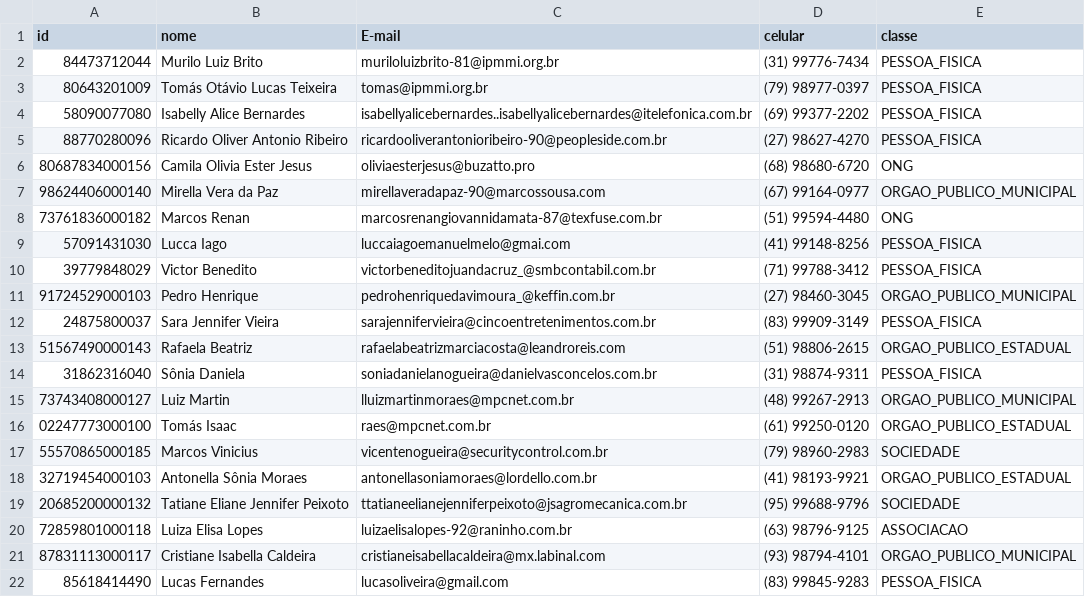
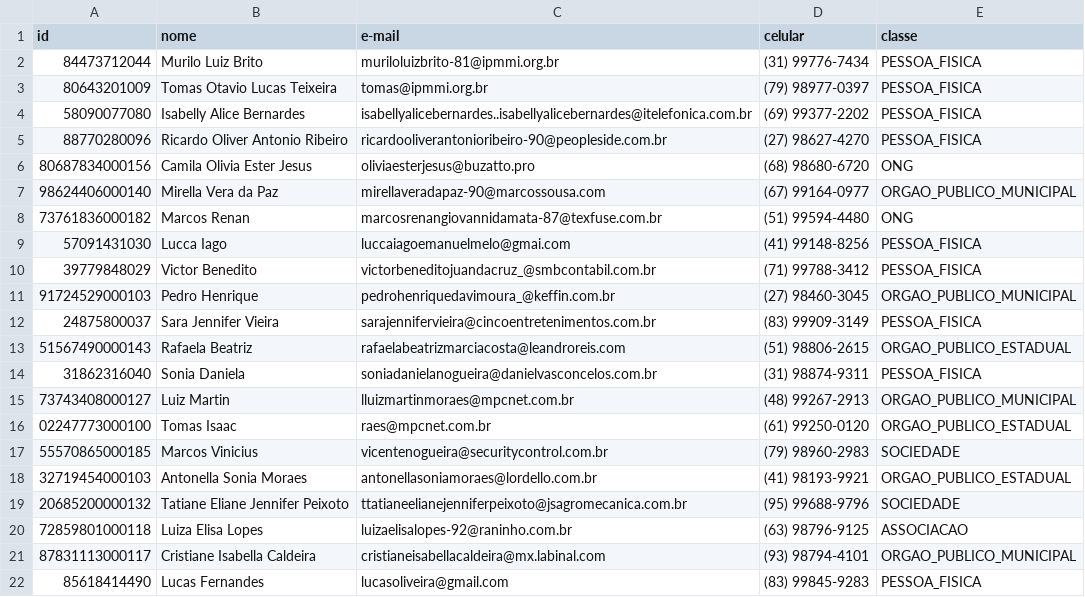
Before and after one commit to aarthurguedes/projeto-lp2-edoe, a CSV file: eDoe/arquivos_sistema/novosReceptores.csv, drawn as a sheet; the diff names each change by its address in the sheet, - before the commit and + after, or states it on an @@ line.

Commit message:
Atualizando arquivos dos testes

```diff
--- a/eDoe/arquivos_sistema/novosReceptores.csv
+++ b/eDoe/arquivos_sistema/novosReceptores.csv
-C1: E-mail
+C1: e-mail
-B3 (nome): Tomás Otávio Lucas Teixeira
+B3 (nome): Tomas Otavio Lucas Teixeira
-B14 (nome): Sônia Daniela
+B14 (nome): Sonia Daniela
-B16 (nome): Tomás Isaac
+B16 (nome): Tomas Isaac
-B18 (nome): Antonella Sônia Moraes
+B18 (nome): Antonella Sonia Moraes
```
Also changed, not shown: eDoe/arquivos_sistema/atualizaReceptores.csv, 4 other files.
